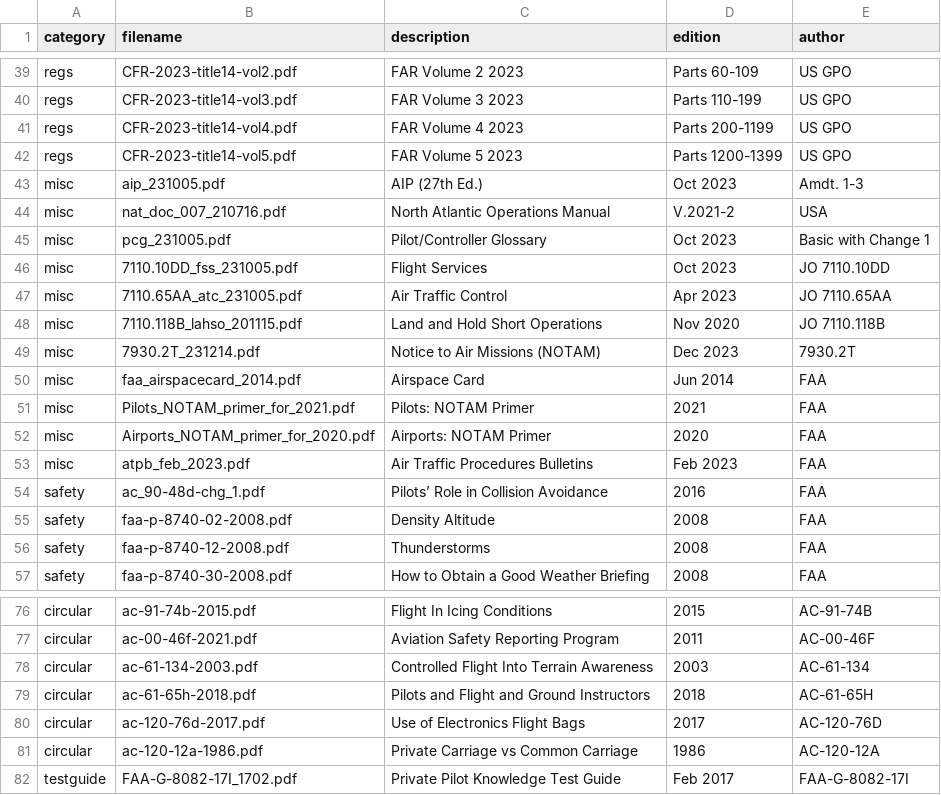
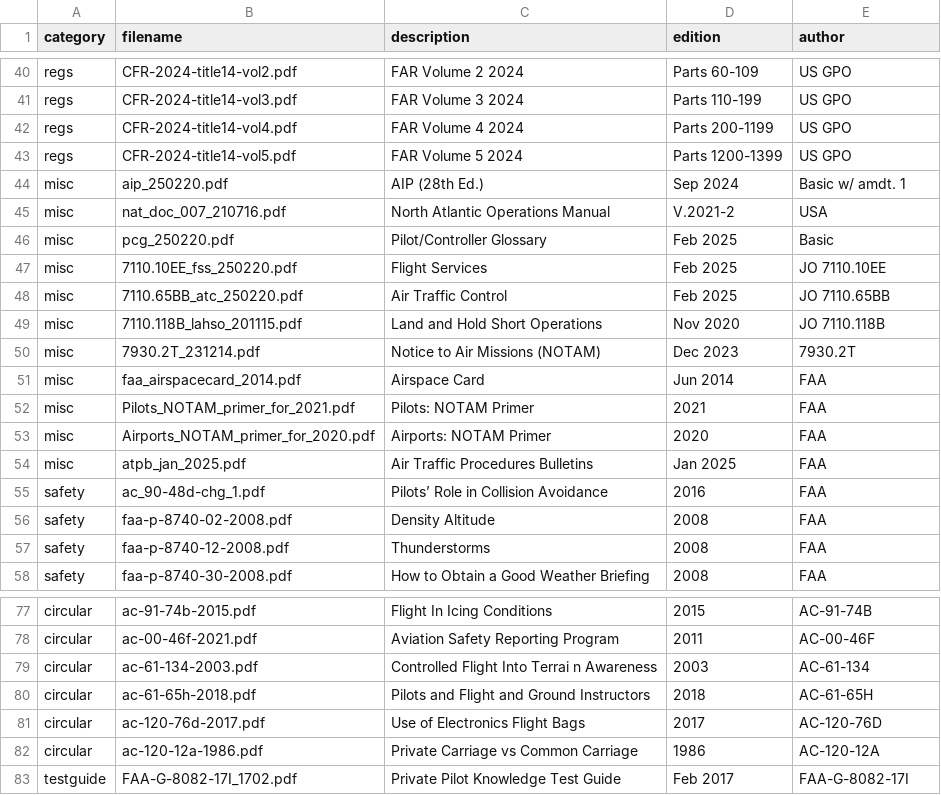
Before and after one commit to nhasan/FlightIntel, a CSV file: tool/library_data.csv, drawn as a sheet; only a part is shown, gaps mark what is left out; removed rows and columns are numbered as before the commit, all else as after; the diff covers the shown part only; the diff names each change by its address in the sheet, - before the commit and + after, or states it on an @@ line.

```diff
--- a/tool/library_data.csv
+++ b/tool/library_data.csv
-B40 (filename): CFR-2023-title14-vol2.pdf
+B40 (filename): CFR-2024-title14-vol2.pdf
-C40 (description): FAR Volume 2 2023
+C40 (description): FAR Volume 2 2024
-B41 (filename): CFR-2023-title14-vol3.pdf
+B41 (filename): CFR-2024-title14-vol3.pdf
-C41 (description): FAR Volume 3 2023
+C41 (description): FAR Volume 3 2024
-B42 (filename): CFR-2023-title14-vol4.pdf
+B42 (filename): CFR-2024-title14-vol4.pdf
-C42 (description): FAR Volume 4 2023
+C42 (description): FAR Volume 4 2024
-B43 (filename): CFR-2023-title14-vol5.pdf
+B43 (filename): CFR-2024-title14-vol5.pdf
-C43 (description): FAR Volume 5 2023
+C43 (description): FAR Volume 5 2024
-row 43: misc | aip_231005.pdf | AIP (27th Ed.) | Oct 2023 | Amdt. 1-3
+row 44: misc | aip_250220.pdf | AIP (28th Ed.) | Sep 2024 | Basic w/ amdt. 1
-B46 (filename): pcg_231005.pdf
+B46 (filename): pcg_250220.pdf
-D46:D47 (edition): Oct 2023
+D46:D47 (edition): Feb 2025
-E46 (author): Basic with Change 1
+E46 (author): Basic
-B47 (filename): 7110.10DD_fss_231005.pdf
+B47 (filename): 7110.10EE_fss_250220.pdf
-E47 (author): JO 7110.10DD
+E47 (author): JO 7110.10EE
-B48 (filename): 7110.65AA_atc_231005.pdf
+B48 (filename): 7110.65BB_atc_250220.pdf
-D48 (edition): Apr 2023
+D48 (edition): Feb 2025
-E48 (author): JO 7110.65AA
+E48 (author): JO 7110.65BB
-B54 (filename): atpb_feb_2023.pdf
+B54 (filename): atpb_jan_2025.pdf
-D54 (edition): Feb 2023
+D54 (edition): Jan 2025
-C79 (description): Controlled Flight Into Terrain Awareness
+C79 (description): Controlled Flight Into Terrai n Awareness
```
Also changed, not shown: 1 added row and 31 edited cells elsewhere in this file, 10 other files.
